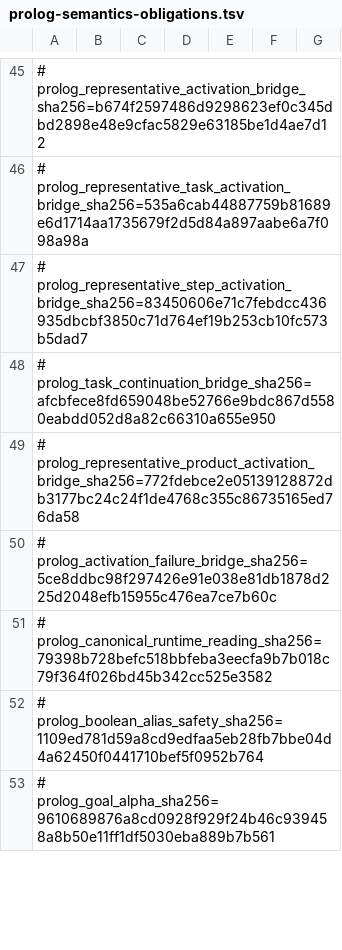
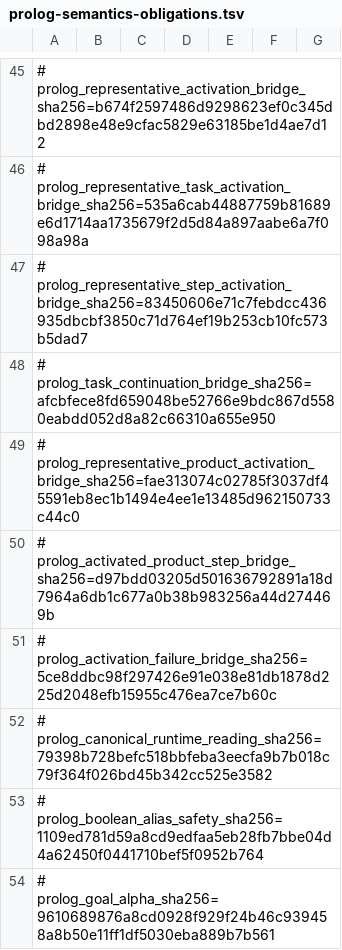
Before and after one commit to godelclaw/LeaTTa, a TSV file: diffbench/prolog-semantics-obligations.tsv, drawn as a sheet; only a part is shown, gaps mark what is left out; the diff covers the shown part only.

Commit message:
PLeaTTa: relate activated product steps

```diff
--- a/diffbench/prolog-semantics-obligations.tsv
+++ b/diffbench/prolog-semantics-obligations.tsv
@@ -48,3 +48,4 @@
 # prolog_task_continuation_bridge_sha256=afcbfece8fd659048be52766e9bdc867d5580eabdd052d8a82c66310a655e950
-# prolog_representative_product_activation_bridge_sha256=772fdebce2e05139128872db3177bc24c24f1de4768c355c86735165ed76da58
+# prolog_representative_product_activation_bridge_sha256=fae313074c02785f3037df45591eb8ec1b1494e4ee1e13485d962150733c44c0
+# prolog_activated_product_step_bridge_sha256=d97bdd03205d501636792891a18d7964a6db1c677a0b38b983256a44d274469b
 # prolog_activation_failure_bridge_sha256=5ce8ddbc98f297426e91e038e81db1878d225d2048efb15955c476ea7ce7b60c
```
Also changed, not shown: 1 added row and 1 edited cell elsewhere in this file, 5 other files.
